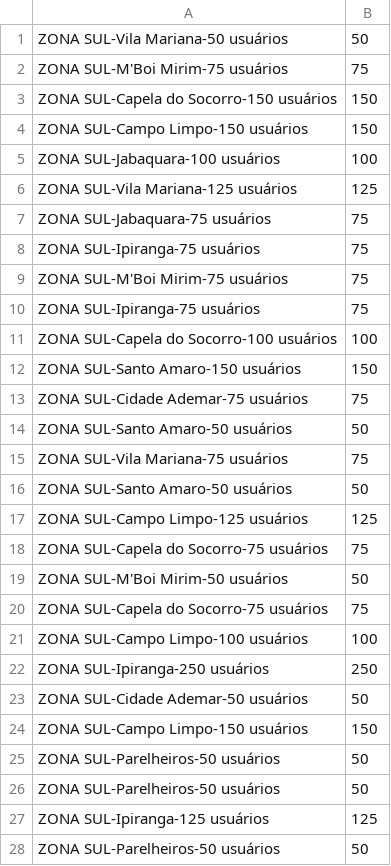
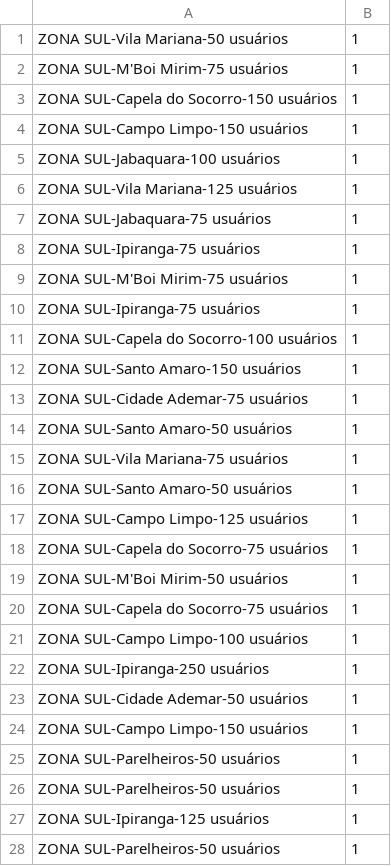
Before and after one commit to sergiospagnuolo/graficos, a CSV file: dados/wifispsunburst.csv, drawn as a sheet; only a part is shown; the diff covers the shown part only.

Commit message:
Update wifispsunburst.csv

```diff
--- a/dados/wifispsunburst.csv
+++ b/dados/wifispsunburst.csv
@@ -1,28 +1,28 @@
-ZONA SUL-Vila Mariana-50 usuários,50
-ZONA SUL-M'Boi Mirim-75 usuários,75
-ZONA SUL-Capela do Socorro-150 usuários,150
-ZONA SUL-Campo Limpo-150 usuários,150
-ZONA SUL-Jabaquara-100 usuários,100
-ZONA SUL-Vila Mariana-125 usuários,125
-ZONA SUL-Jabaquara-75 usuários,75
-ZONA SUL-Ipiranga-75 usuários,75
-ZONA SUL-M'Boi Mirim-75 usuários,75
-ZONA SUL-Ipiranga-75 usuários,75
-ZONA SUL-Capela do Socorro-100 usuários,100
-ZONA SUL-Santo Amaro-150 usuários,150
-ZONA SUL-Cidade Ademar-75 usuários,75
-ZONA SUL-Santo Amaro-50 usuários,50
-ZONA SUL-Vila Mariana-75 usuários,75
-ZONA SUL-Santo Amaro-50 usuários,50
-ZONA SUL-Campo Limpo-125 usuários,125
-ZONA SUL-Capela do Socorro-75 usuários,75
-ZONA SUL-M'Boi Mirim-50 usuários,50
-ZONA SUL-Capela do Socorro-75 usuários,75
-ZONA SUL-Campo Limpo-100 usuários,100
-ZONA SUL-Ipiranga-250 usuários,250
-ZONA SUL-Cidade Ademar-50 usuários,50
-ZONA SUL-Campo Limpo-150 usuários,150
-ZONA SUL-Parelheiros-50 usuários,50
-ZONA SUL-Parelheiros-50 usuários,50
-ZONA SUL-Ipiranga-125 usuários,125
-ZONA SUL-Parelheiros-50 usuários,50
+ZONA SUL-Vila Mariana-50 usuários,1
+ZONA SUL-M'Boi Mirim-75 usuários,1
+ZONA SUL-Capela do Socorro-150 usuários,1
+ZONA SUL-Campo Limpo-150 usuários,1
+ZONA SUL-Jabaquara-100 usuários,1
+ZONA SUL-Vila Mariana-125 usuários,1
+ZONA SUL-Jabaquara-75 usuários,1
+ZONA SUL-Ipiranga-75 usuários,1
+ZONA SUL-M'Boi Mirim-75 usuários,1
+ZONA SUL-Ipiranga-75 usuários,1
+ZONA SUL-Capela do Socorro-100 usuários,1
+ZONA SUL-Santo Amaro-150 usuários,1
+ZONA SUL-Cidade Ademar-75 usuários,1
+ZONA SUL-Santo Amaro-50 usuários,1
+ZONA SUL-Vila Mariana-75 usuários,1
+ZONA SUL-Santo Amaro-50 usuários,1
+ZONA SUL-Campo Limpo-125 usuários,1
+ZONA SUL-Capela do Socorro-75 usuários,1
+ZONA SUL-M'Boi Mirim-50 usuários,1
+ZONA SUL-Capela do Socorro-75 usuários,1
+ZONA SUL-Campo Limpo-100 usuários,1
+ZONA SUL-Ipiranga-250 usuários,1
+ZONA SUL-Cidade Ademar-50 usuários,1
+ZONA SUL-Campo Limpo-150 usuários,1
+ZONA SUL-Parelheiros-50 usuários,1
+ZONA SUL-Parelheiros-50 usuários,1
+ZONA SUL-Ipiranga-125 usuários,1
+ZONA SUL-Parelheiros-50 usuários,1
```
Also changed, not shown: 91 edited cells elsewhere in this file.
